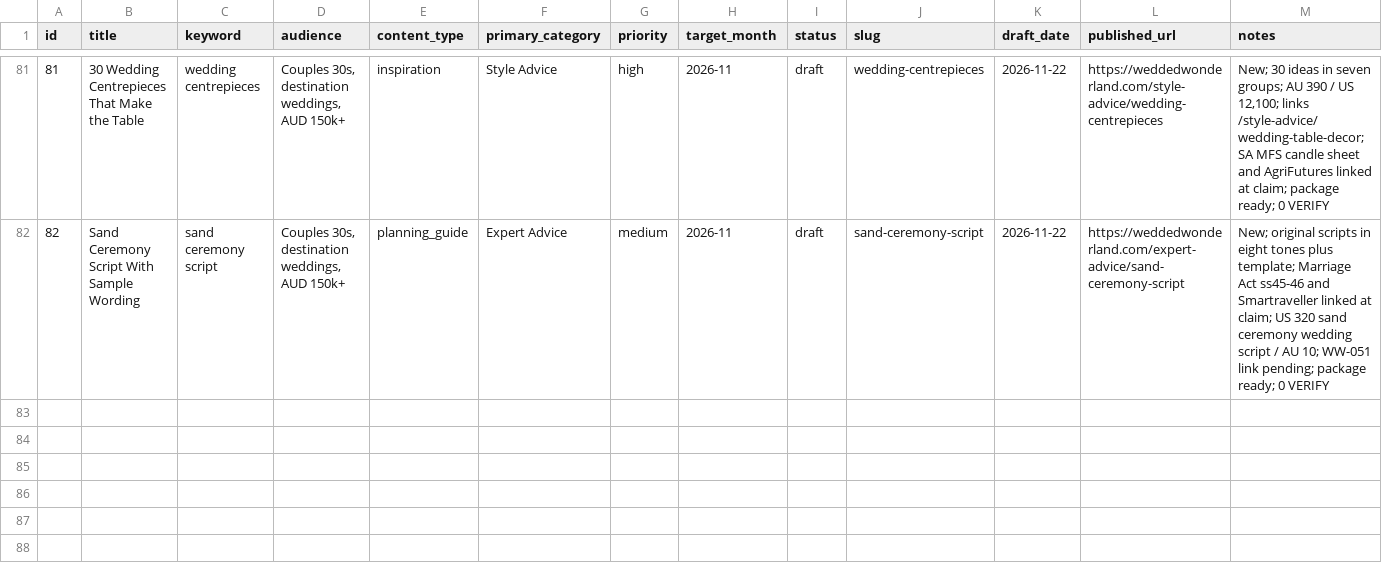
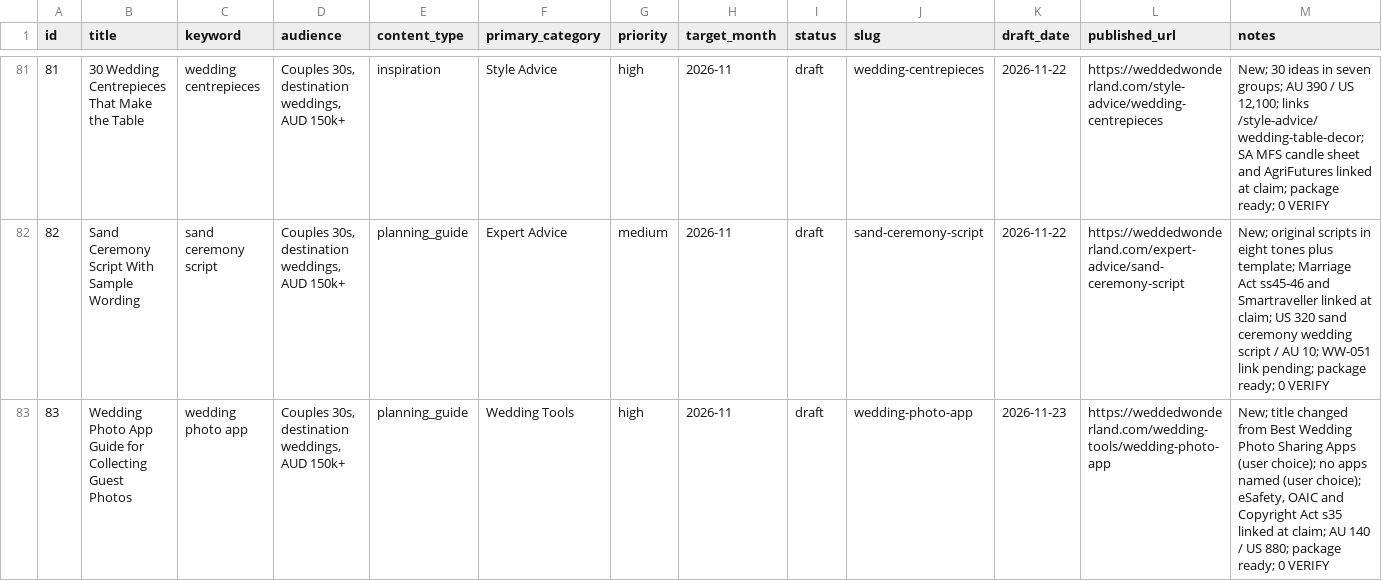
Before and after one commit to christianbraga-cpu/ForWork, a CSV file: content/calendar.csv, drawn as a sheet; only a part is shown, gaps mark what is left out; rows hold the shown columns only; the diff names each change by its address in the sheet, - before the commit and + after, or states it on an @@ line.

```diff
--- a/content/calendar.csv
+++ b/content/calendar.csv
+row 83: 83 | Wedding Photo App Guide for Collecting Guest Photos | wedding photo app | Couples 30s, destination weddings, AUD 150k+ | planning_guide | Wedding Tools | high | 2026-11 | draft | wedding-photo-app | 2026-11-23 | https://weddedwonderland.com/wedding-tools/wedding-photo-app | New; title changed from Best Wedding Photo Sharing Apps (user choice); no apps named (user choice); eSafety, OAIC and Copyright Act s35 linked at claim; AU 140 / US 880; package ready; 0 VERIFY
```
Also changed, not shown: content-system/seo/link-map.csv, 1 other file.
